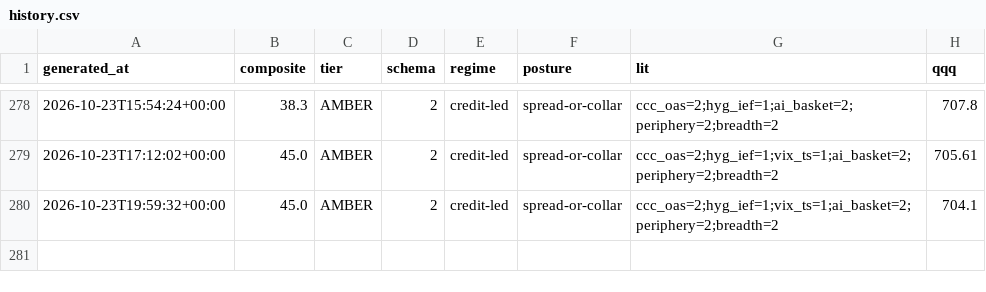
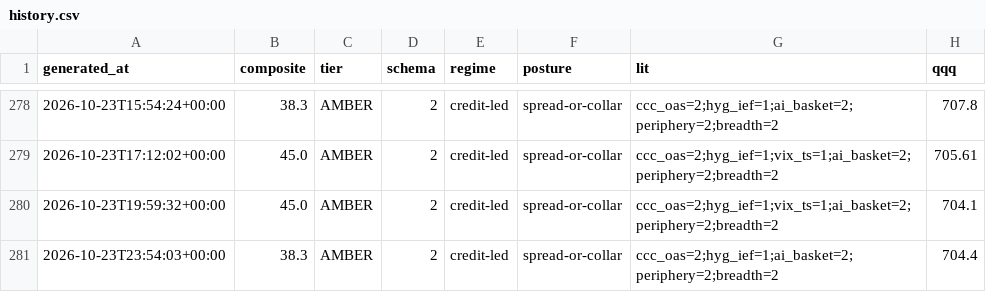
Before and after one commit to pdante/crash-dashboard-data, a CSV file: history.csv, drawn as a sheet; only a part is shown, gaps mark what is left out.

```diff
--- a/history.csv
+++ b/history.csv
@@ -280 +280,2 @@ generated_at,composite,tier,schema,regime,posture,lit,qqq
 2026-10-23T19:59:32+00:00,45.0,AMBER,2,credit-led,spread-or-collar,ccc_oas=2;hyg_ief=1;vix_ts=1;ai_basket=2;periphery=2;breadth=2,704.1
+2026-10-23T23:54:03+00:00,38.3,AMBER,2,credit-led,spread-or-collar,ccc_oas=2;hyg_ief=1;ai_basket=2;periphery=2;breadth=2,704.4
```
Also changed, not shown: skew_history.csv, 7 other files.
